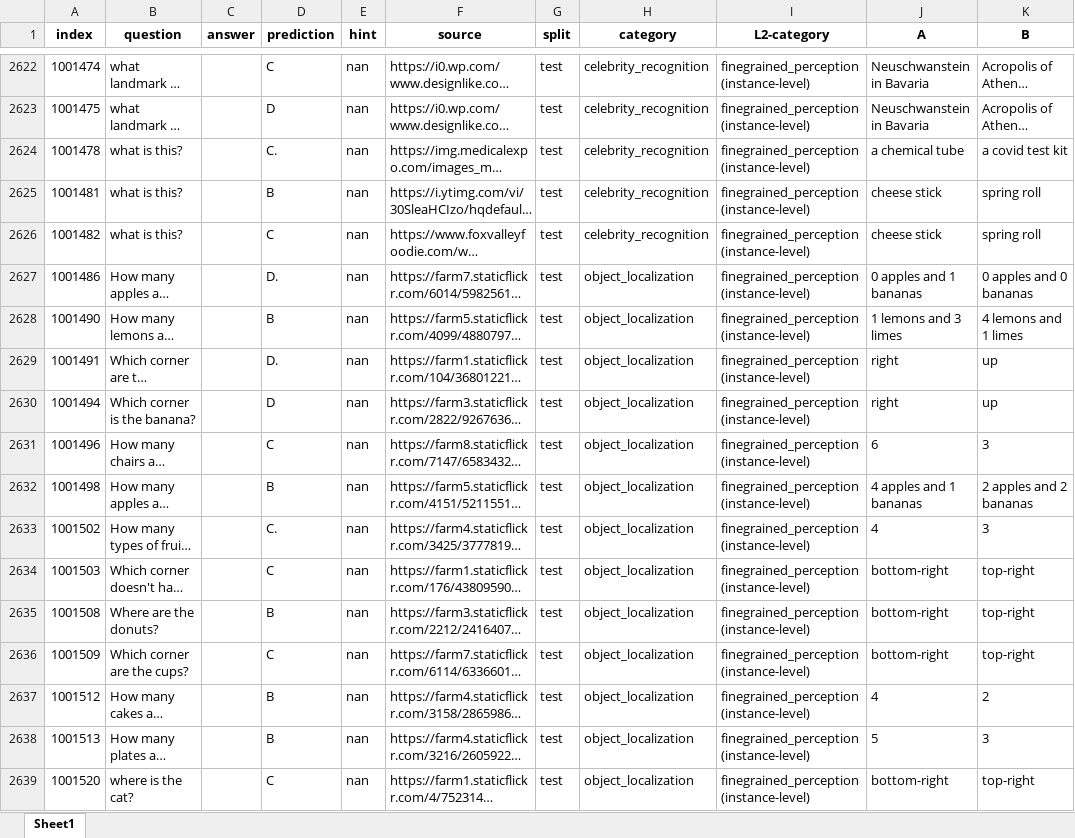
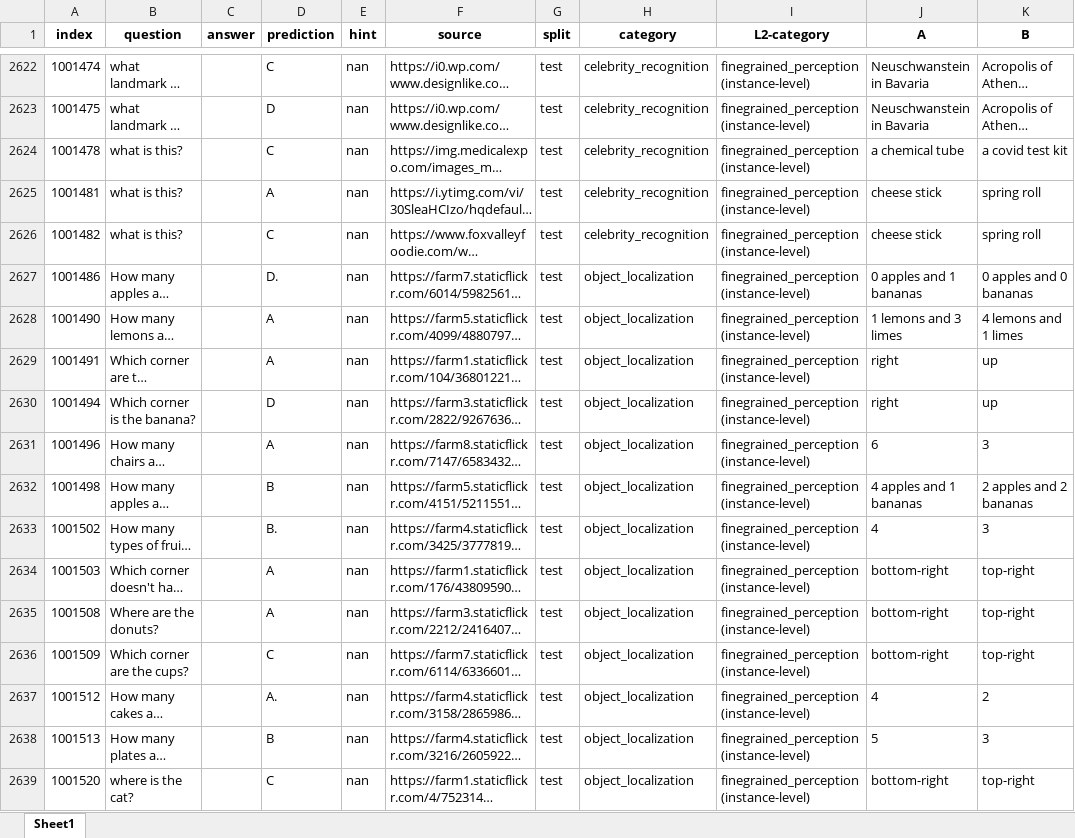
Before and after one commit to Perkzi/IPCV_exp, an Excel workbook: Qwen2-VL/logs/Qwen2-VL-7B-Instruct/mmbench_en/pruned_2_ratio_0.2/submissions/mmbench_en_test_results.xlsx, sheet Sheet1, drawn as a sheet; only a part is shown, gaps mark what is left out; long unchanged cells end in …; values as stored, in another font and other column widths than the file's, no borders; the diff covers the shown part only; the diff names each change by its address in the sheet, - before the commit and + after, or states it on an @@ line.

```diff
--- a/Qwen2-VL/logs/Qwen2-VL-7B-Instruct/mmbench_en/pruned_2_ratio_0.2/submissions/mmbench_en_test_results.xlsx (sheet Sheet1)
+++ b/Qwen2-VL/logs/Qwen2-VL-7B-Instruct/mmbench_en/pruned_2_ratio_0.2/submissions/mmbench_en_test_results.xlsx (sheet Sheet1)
-D2624 (prediction): C.
+D2624 (prediction): C
-D2625 (prediction): B
+D2625 (prediction): A
-D2628 (prediction): B
+D2628 (prediction): A
-D2629 (prediction): D.
+D2629 (prediction): A
-D2631 (prediction): C
+D2631 (prediction): A
-D2633 (prediction): C.
+D2633 (prediction): B.
-D2634 (prediction): C
+D2634 (prediction): A
-D2635 (prediction): B
+D2635 (prediction): A
-D2637 (prediction): B
+D2637 (prediction): A.
```
Also changed, not shown: 1277 edited cells elsewhere in this sheet, Qwen2-VL/logs/Qwen2-VL-7B-Instruct/mmbench_en/pruned_2_ratio_0.2/submissions/mmbench_en_dev_results.xlsx, Qwen2-VL/logs/Qwen2-VL-7B-Instruct/mmbench_en/pruned_2_ratio_0.3/submissions/mmbench_en_dev_results.xlsx, 11 other files.
